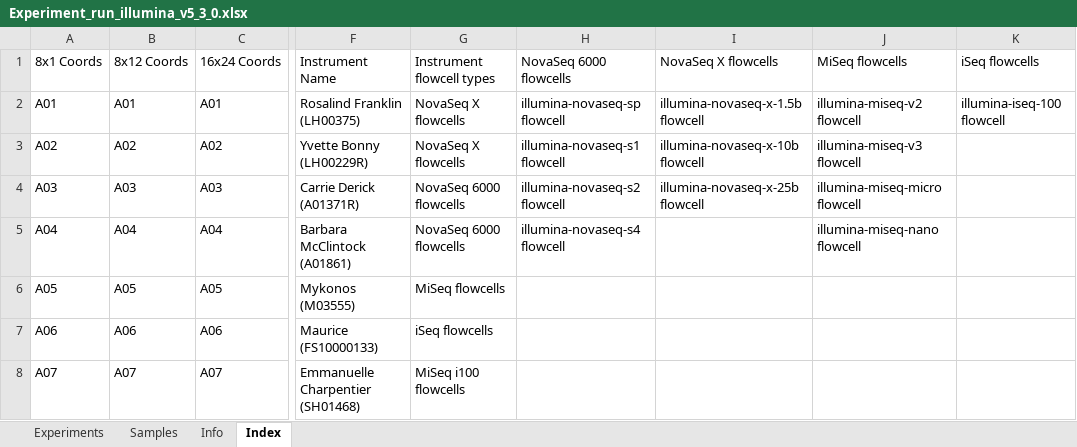
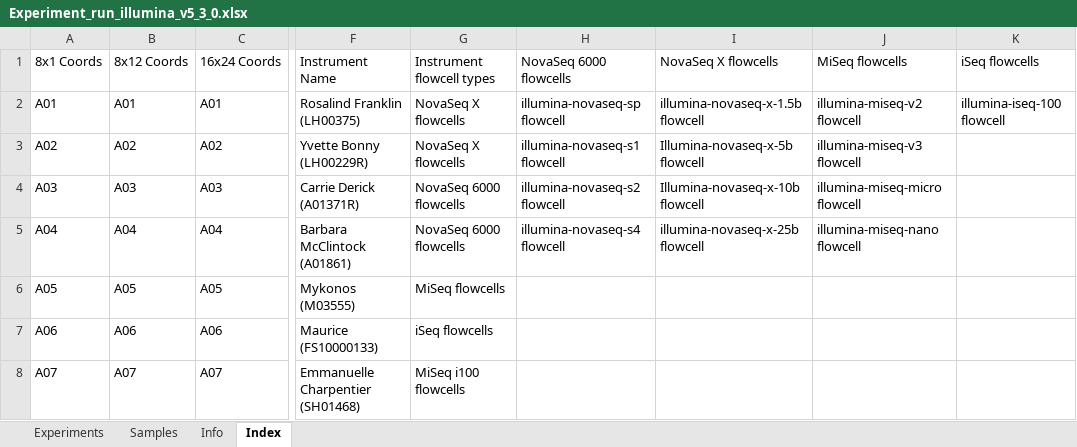
Before and after one commit to c3g/freezeman, an Excel workbook: backend/fms_core/static/submission_templates/Experiment_run_illumina_v5_3_0.xlsx, sheet Index, drawn as a sheet; only a part is shown, gaps mark what is left out; values as stored, in another font and other column widths than the file's, no borders; the diff names each change by its address in the sheet, - before the commit and + after, or states it on an @@ line.

Commit message:
Added new flowcell. Applied migration to modify models. Added flowcell to experiment run template dropdown.

```diff
--- a/backend/fms_core/static/submission_templates/Experiment_run_illumina_v5_3_0.xlsx (sheet Index)
+++ b/backend/fms_core/static/submission_templates/Experiment_run_illumina_v5_3_0.xlsx (sheet Index)
-I3: illumina-novaseq-x-10b flowcell
+I3: Illumina-novaseq-x-5b flowcell
-I4: illumina-novaseq-x-25b flowcell
+I4: Illumina-novaseq-x-10b flowcell
-I5: (empty)
+I5: illumina-novaseq-x-25b flowcell
```
Also changed, not shown: 2 other files.
